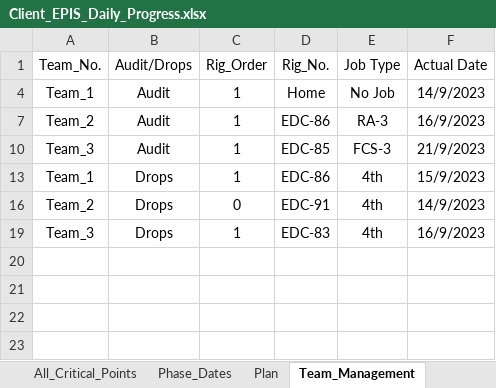
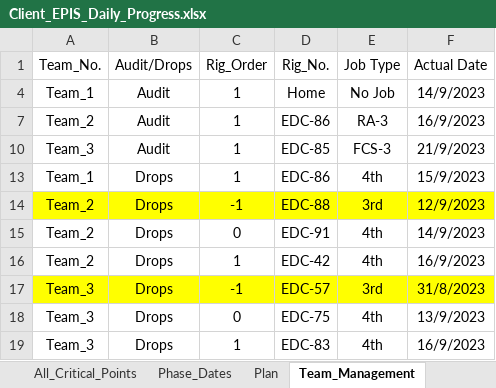
Before and after one commit to EPIS2023/KPC_EPIS_Follow_Up, an Excel workbook: Client_EPIS_Daily_Progress.xlsx, sheet Team_Management, drawn as a sheet; values as stored, in another font and other column widths than the file's, no borders; the diff names each change by its address in the sheet, - before the commit and + after, or states it on an @@ line.

Commit message:
Add files via upload

```diff
--- a/Client_EPIS_Daily_Progress.xlsx (sheet Team_Management)
+++ b/Client_EPIS_Daily_Progress.xlsx (sheet Team_Management)
+row 14: Team_2 | Drops | -1 | EDC-88 | 3rd | 12/9/2023
+row 16: Team_2 | Drops | 1 | EDC-42 | 4th | 16/9/2023
@@ row 17 unhidden: Team_3 | Drops | -1 | EDC-57 | 3rd | 31/8/2023 @@
@@ row 18 unhidden: Team_3 | Drops | 0 | EDC-75 | 4th | 13/9/2023 @@
```
Also changed, not shown: hidden cells.
